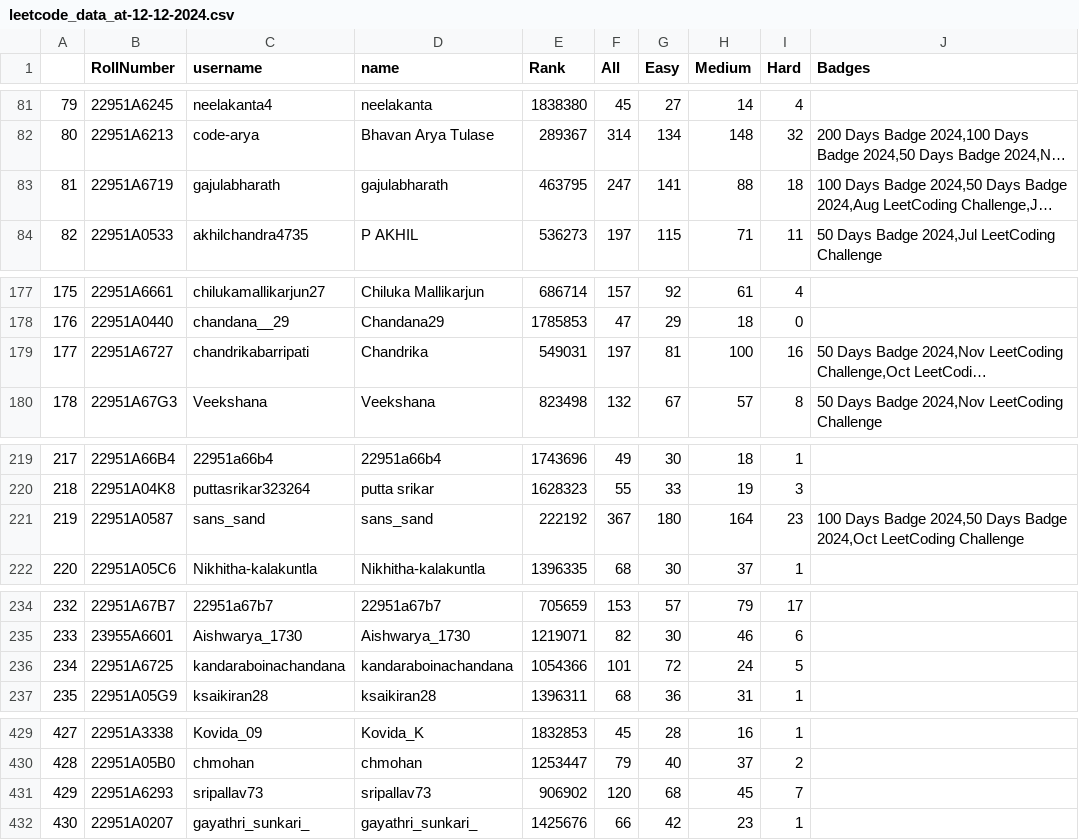
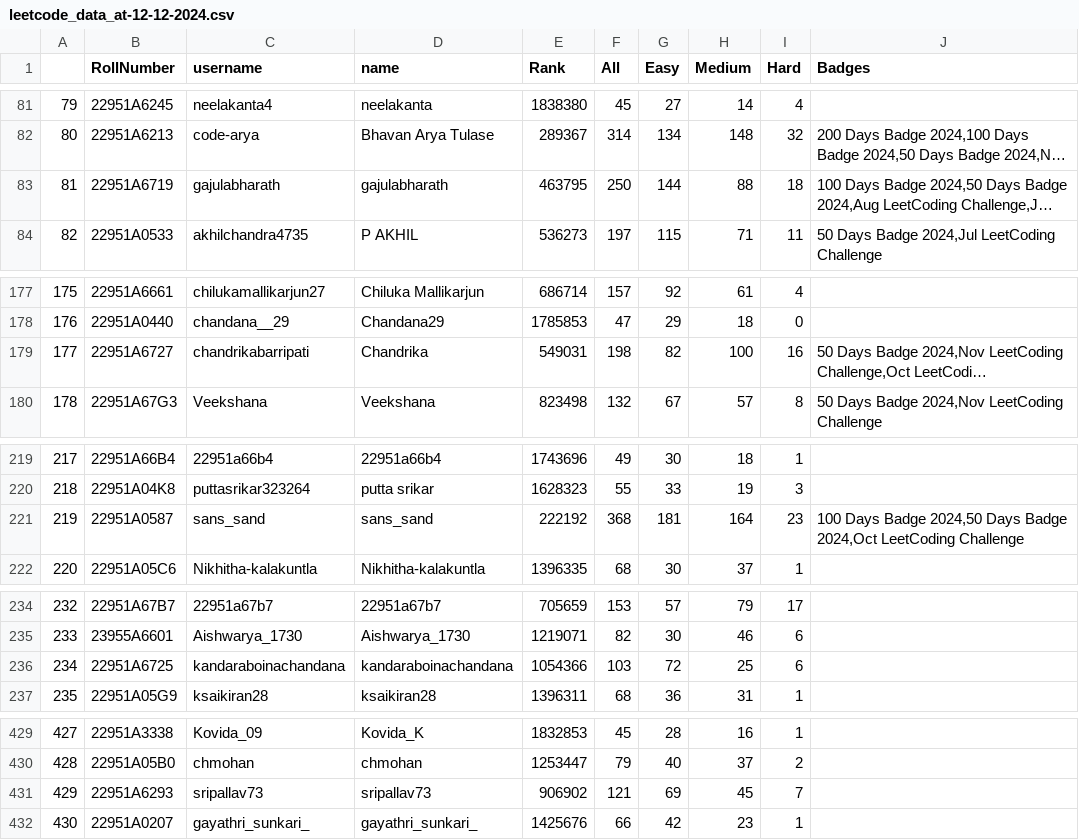
Before and after one commit to VarunChowdary0/hackathon-11-12-2024, a CSV file: results/leetcode_data_at-12-12-2024.csv, drawn as a sheet; only a part is shown, gaps mark what is left out; long unchanged cells end in …; the diff covers the shown part only; the diff names each change by its address in the sheet, - before the commit and + after, or states it on an @@ line.

```diff
--- a/results/leetcode_data_at-12-12-2024.csv
+++ b/results/leetcode_data_at-12-12-2024.csv
-F83 (All): 247
+F83 (All): 250
-G83 (Easy): 141
+G83 (Easy): 144
-F179 (All): 197
+F179 (All): 198
-G179 (Easy): 81
+G179 (Easy): 82
-F221 (All): 367
+F221 (All): 368
-G221 (Easy): 180
+G221 (Easy): 181
-F236 (All): 101
+F236 (All): 103
-H236 (Medium): 24
+H236 (Medium): 25
-I236 (Hard): 5
+I236 (Hard): 6
-F431 (All): 120
+F431 (All): 121
-G431 (Easy): 68
+G431 (Easy): 69
```
Also changed, not shown: 6 edited cells elsewhere in this file, 3 other files.
